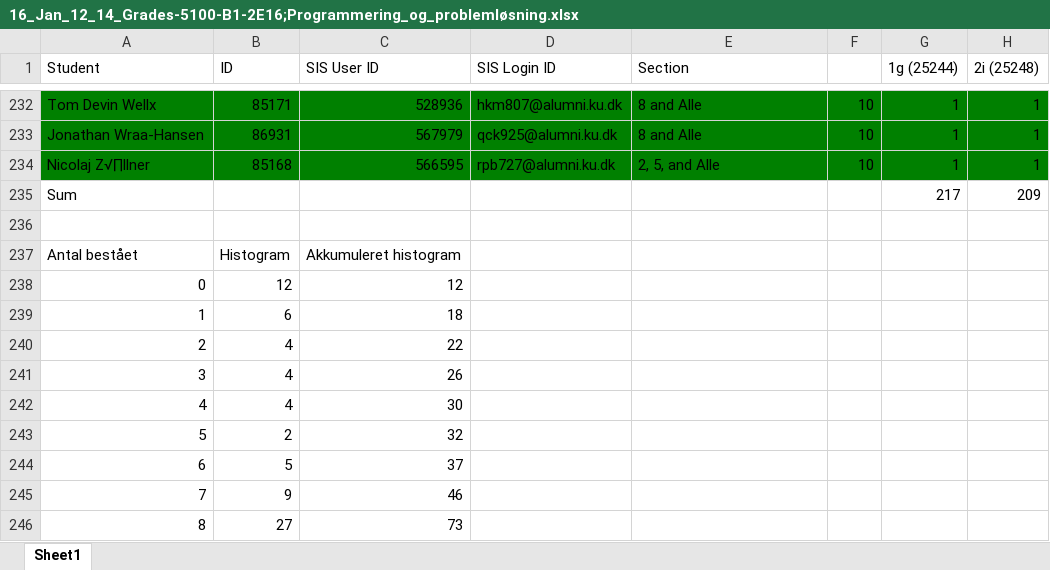
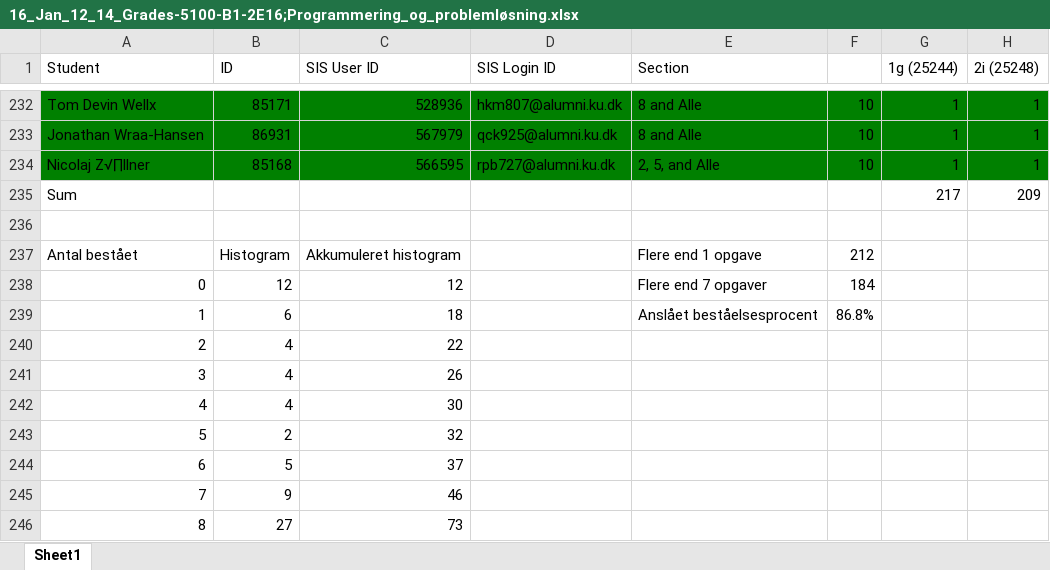
Before and after one commit to fisterloegsovs/pop22, an Excel workbook: adm/16_Jan_12_14_Grades-5100-B1-2E16;Programmering_og_problemløsning.xlsx, sheet Sheet1, drawn as a sheet; only a part is shown, gaps mark what is left out; values as stored, in another font and other column widths than the file's, no borders; the diff names each change by its address in the sheet, - before the commit and + after, or states it on an @@ line.

```diff
--- a/adm/16_Jan_12_14_Grades-5100-B1-2E16;Programmering_og_problemløsning.xlsx (sheet Sheet1)
+++ b/adm/16_Jan_12_14_Grades-5100-B1-2E16;Programmering_og_problemløsning.xlsx (sheet Sheet1)
-E237 (Section): (empty)
+E237 (Section): Flere end 1 opgave
-F237: (empty)
+F237: 212
-E238 (Section): (empty)
+E238 (Section): Flere end 7 opgaver
-F238: (empty)
+F238: 184
-E239 (Section): (empty)
+E239 (Section): Anslået beståelsesprocent
-F239: (empty)
+F239: 86.8%
```
Also changed, not shown: adm/17_Oct_14_42_Grades-5100-B1-2E16;Programmering_og_problemløsning.xlsx.
